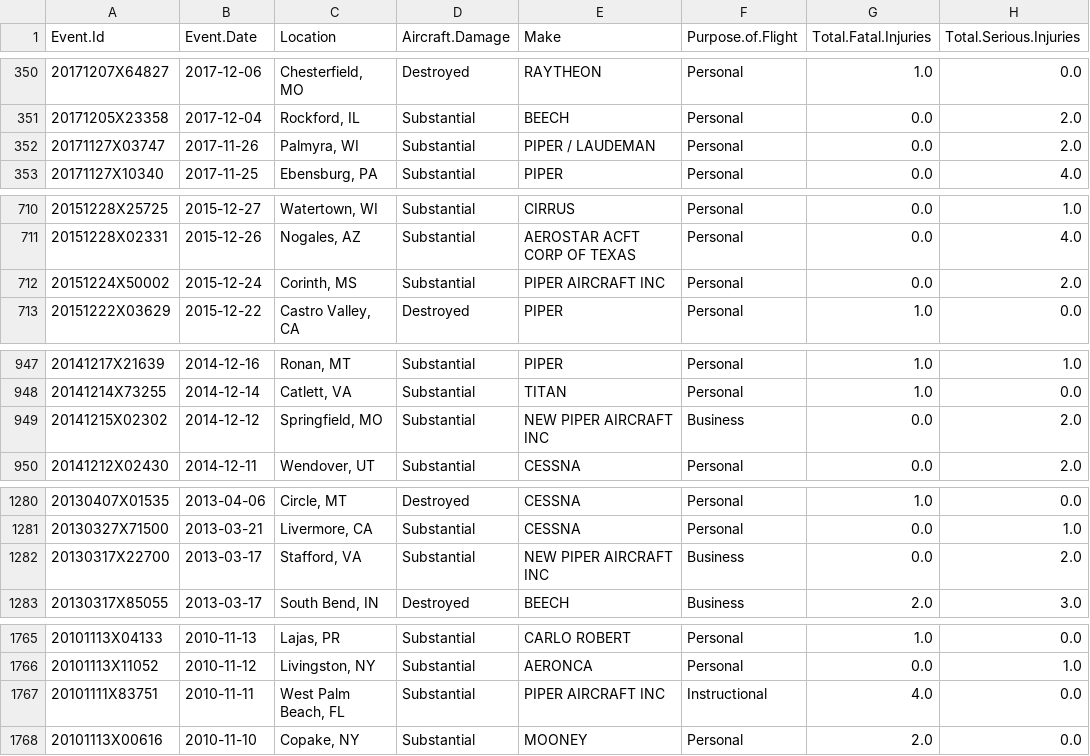
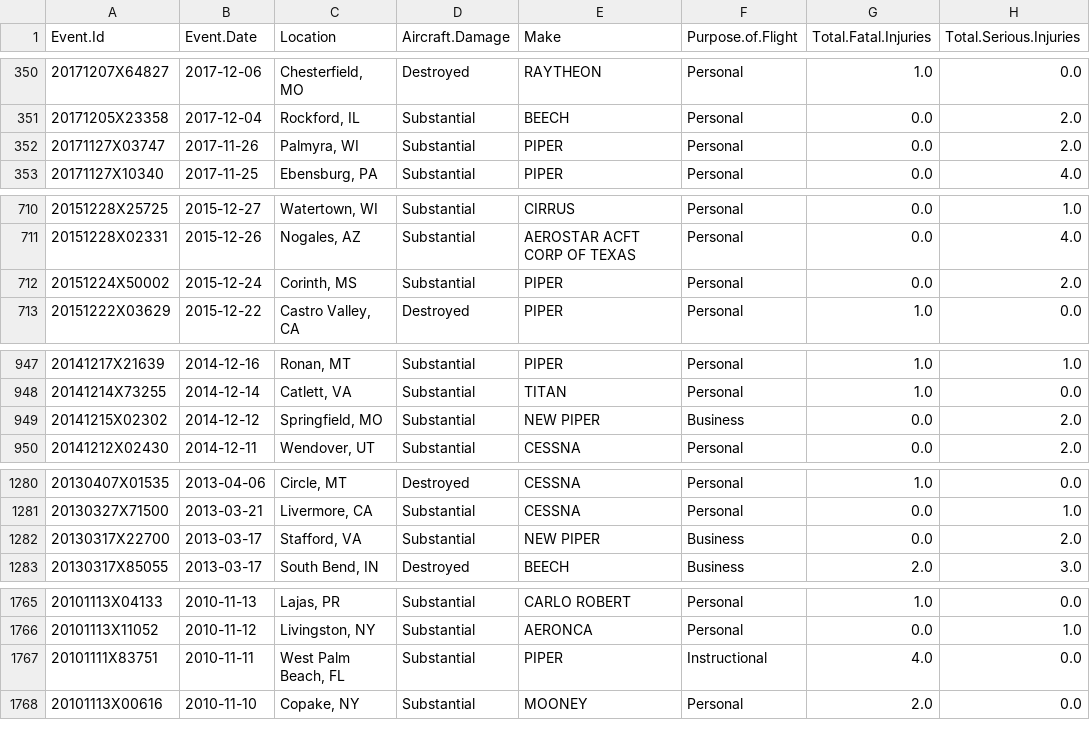
Before and after one commit to LuigiSigillo/Aviation-accidents-visualizations, a CSV file: datasets/AviationCrashLocation_new.csv, drawn as a sheet; only a part is shown, gaps mark what is left out; the diff covers the shown part only; the diff names each change by its address in the sheet, - before the commit and + after, or states it on an @@ line.

Commit message:
PIPER is a BEECH

```diff
--- a/datasets/AviationCrashLocation_new.csv
+++ b/datasets/AviationCrashLocation_new.csv
-E352 (Make): PIPER / LAUDEMAN
+E352 (Make): PIPER
-E712 (Make): PIPER AIRCRAFT INC
+E712 (Make): PIPER
-E949 (Make): NEW PIPER AIRCRAFT INC
+E949 (Make): NEW PIPER
-E1282 (Make): NEW PIPER AIRCRAFT INC
+E1282 (Make): NEW PIPER
-E1767 (Make): PIPER AIRCRAFT INC
+E1767 (Make): PIPER
```
Also changed, not shown: 2 edited cells elsewhere in this file.
